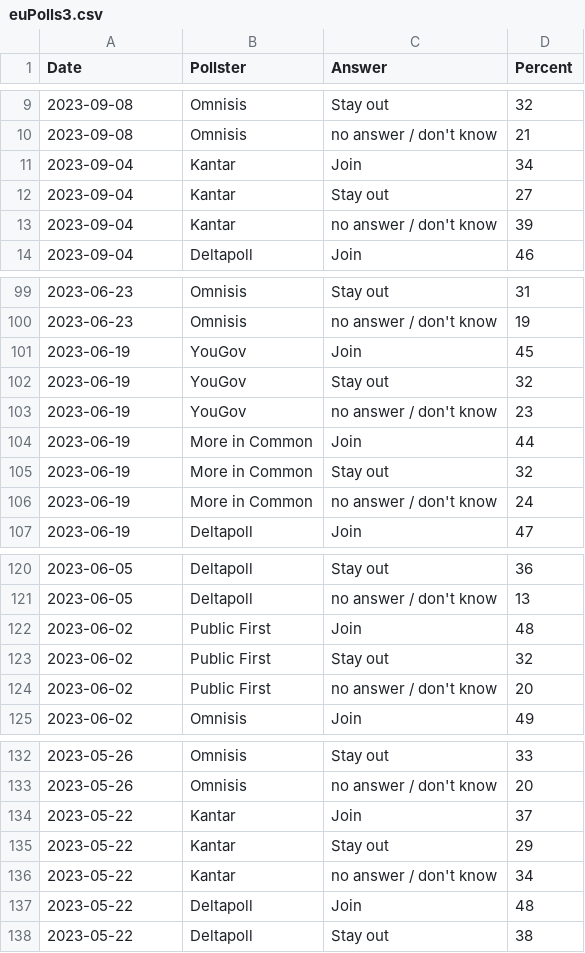
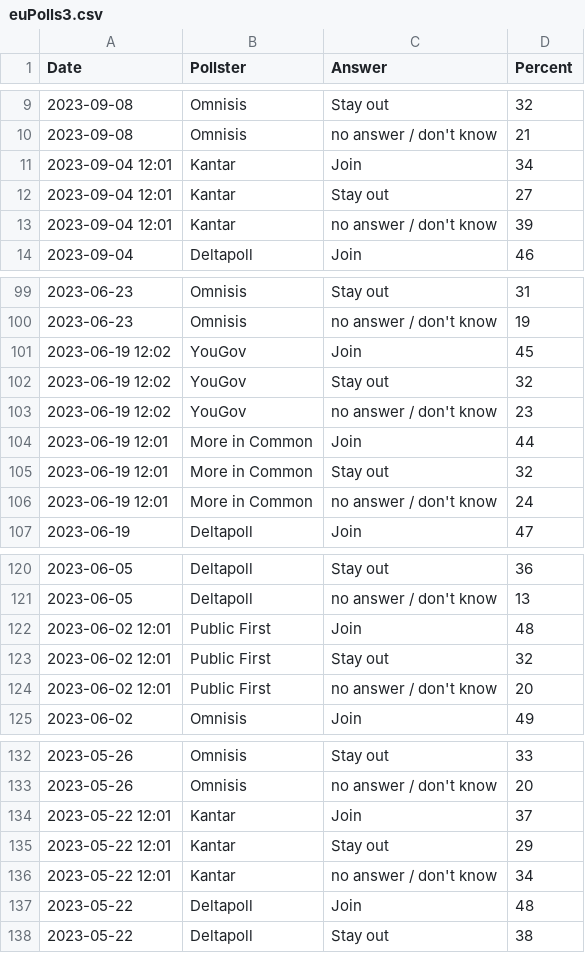
Before and after one commit to gicentre/data, a CSV file: euPolls3.csv, drawn as a sheet; only a part is shown, gaps mark what is left out; the diff covers the shown part only.

```diff
--- a/euPolls3.csv
+++ b/euPolls3.csv
@@ -10,5 +10,5 @@ Date,Pollster,Answer,Percent
 2023-09-08,Omnisis,no answer / don't know,21
-2023-09-04,Kantar,Join,34
-2023-09-04,Kantar,Stay out,27
-2023-09-04,Kantar,no answer / don't know,39
+2023-09-04 12:01,Kantar,Join,34
+2023-09-04 12:01,Kantar,Stay out,27
+2023-09-04 12:01,Kantar,no answer / don't know,39
 2023-09-04,Deltapoll,Join,46
@@ -100,8 +100,8 @@ Date,Pollster,Answer,Percent
 2023-06-23,Omnisis,no answer / don't know,19
-2023-06-19,YouGov,Join,45
-2023-06-19,YouGov,Stay out,32
-2023-06-19,YouGov,no answer / don't know,23
-2023-06-19,More in Common,Join,44
-2023-06-19,More in Common,Stay out,32
-2023-06-19,More in Common,no answer / don't know,24
+2023-06-19 12:02,YouGov,Join,45
+2023-06-19 12:02,YouGov,Stay out,32
+2023-06-19 12:02,YouGov,no answer / don't know,23
+2023-06-19 12:01,More in Common,Join,44
+2023-06-19 12:01,More in Common,Stay out,32
+2023-06-19 12:01,More in Common,no answer / don't know,24
 2023-06-19,Deltapoll,Join,47
@@ -121,5 +121,5 @@ Date,Pollster,Answer,Percent
 2023-06-05,Deltapoll,no answer / don't know,13
-2023-06-02,Public First,Join,48
-2023-06-02,Public First,Stay out,32
-2023-06-02,Public First,no answer / don't know,20
+2023-06-02 12:01,Public First,Join,48
+2023-06-02 12:01,Public First,Stay out,32
+2023-06-02 12:01,Public First,no answer / don't know,20
 2023-06-02,Omnisis,Join,49
@@ -133,5 +133,5 @@ Date,Pollster,Answer,Percent
 2023-05-26,Omnisis,no answer / don't know,20
-2023-05-22,Kantar,Join,37
-2023-05-22,Kantar,Stay out,29
-2023-05-22,Kantar,no answer / don't know,34
+2023-05-22 12:01,Kantar,Join,37
+2023-05-22 12:01,Kantar,Stay out,29
+2023-05-22 12:01,Kantar,no answer / don't know,34
 2023-05-22,Deltapoll,Join,48
```
Also changed, not shown: 36 edited cells elsewhere in this file, 1 other file.
